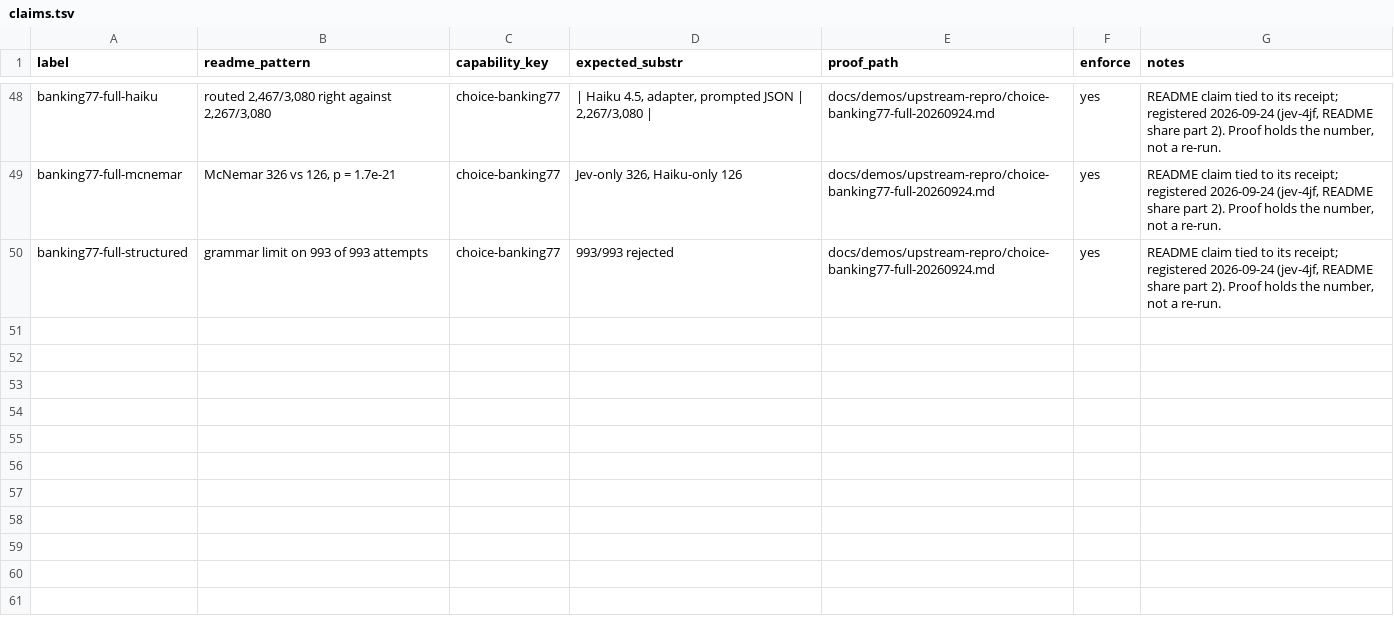
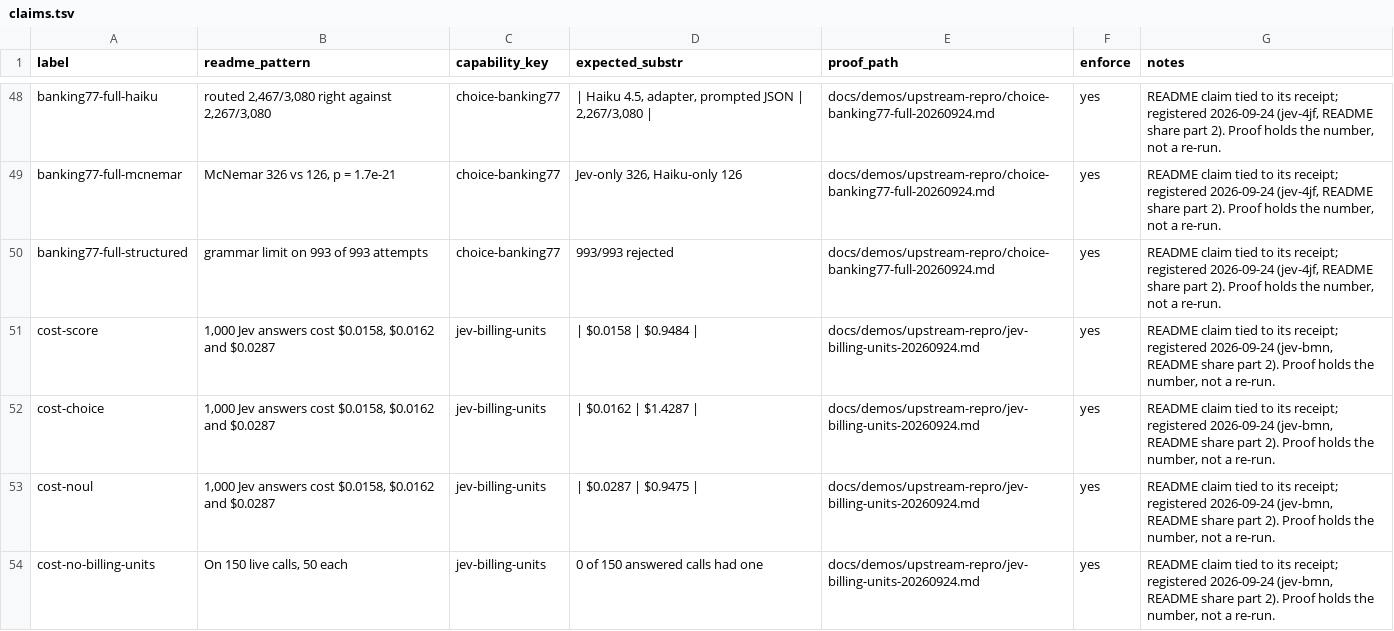
Before and after one commit to JYeswak/jev_playground, a TSV file: foundation/kit/claims.tsv, drawn as a sheet; only a part is shown, gaps mark what is left out.

Commit message:
[oracle] README: cost per 1,000 answers (Jev $0.0158/$0.0162/$0.0287 vs Haiku list $0.9484/$1.4287/$0.9475; 0/150 billing_units); 4 claims, floor 22/56 -> 23/57 (jev-bmn)

```diff
--- a/foundation/kit/claims.tsv
+++ b/foundation/kit/claims.tsv
@@ -50 +50,5 @@ banking77-full-mcnemar	McNemar 326 vs 126, p = 1.7e-21	choice-banking77	Jev-only
 banking77-full-structured	grammar limit on 993 of 993 attempts	choice-banking77	993/993 rejected	docs/demos/upstream-repro/choice-banking77-full-20260924.md	yes	README claim tied to its receipt; registered 2026-09-24 (jev-4jf, README share part 2). Proof holds the number, not a re-run.
+cost-score	1,000 Jev answers cost $0.0158, $0.0162 and $0.0287	jev-billing-units	| $0.0158 | $0.9484 |	docs/demos/upstream-repro/jev-billing-units-20260924.md	yes	README claim tied to its receipt; registered 2026-09-24 (jev-bmn, README share part 2). Proof holds the number, not a re-run.
+cost-choice	1,000 Jev answers cost $0.0158, $0.0162 and $0.0287	jev-billing-units	| $0.0162 | $1.4287 |	docs/demos/upstream-repro/jev-billing-units-20260924.md	yes	README claim tied to its receipt; registered 2026-09-24 (jev-bmn, README share part 2). Proof holds the number, not a re-run.
+cost-noul	1,000 Jev answers cost $0.0158, $0.0162 and $0.0287	jev-billing-units	| $0.0287 | $0.9475 |	docs/demos/upstream-repro/jev-billing-units-20260924.md	yes	README claim tied to its receipt; registered 2026-09-24 (jev-bmn, README share part 2). Proof holds the number, not a re-run.
+cost-no-billing-units	On 150 live calls, 50 each	jev-billing-units	0 of 150 answered calls had one	docs/demos/upstream-repro/jev-billing-units-20260924.md	yes	README claim tied to its receipt; registered 2026-09-24 (jev-bmn, README share part 2). Proof holds the number, not a re-run.
```
Also changed, not shown: 2 other files.
